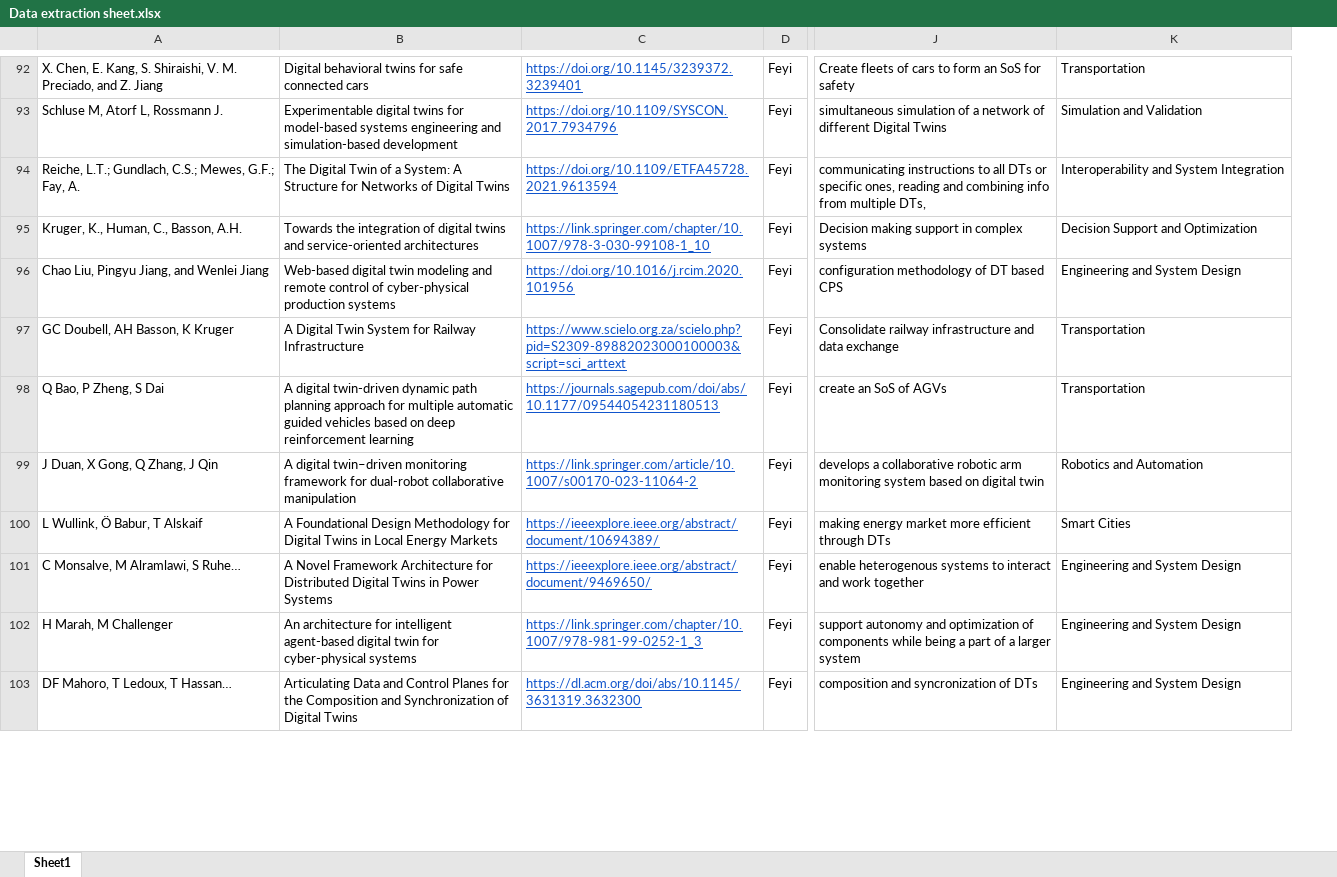
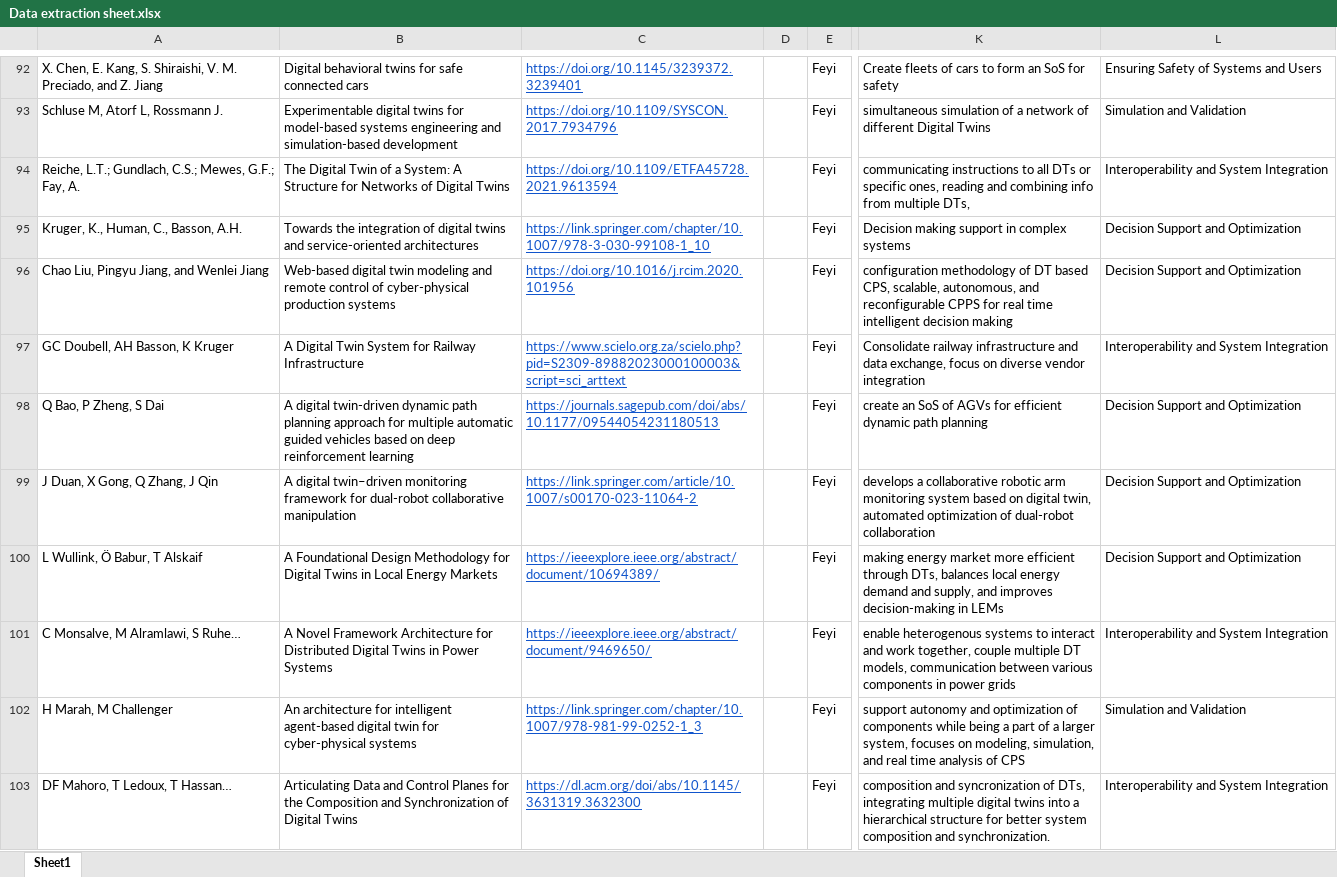
Before and after one commit to ssm-lab/system-of-twinned-systems-replication-package, an Excel workbook: data/Data extraction sheet.xlsx, sheet Sheet1, drawn as a sheet; only a part is shown, gaps mark what is left out; values as stored, in another font and other column widths than the file's, no borders; charts and pictures not drawn; removed rows and columns are numbered as before the commit, all else as after; the diff covers the shown part only; the diff names each change by its address in the sheet, - before the commit and + after, or states it on an @@ line.

```diff
--- a/data/Data extraction sheet.xlsx (sheet Sheet1)
+++ b/data/Data extraction sheet.xlsx (sheet Sheet1)
+column D, empty
-column K, rows 92-103: Transportation | Simulation and Validation | Interoperability and System Integration | Decision Support and Optimization | Engineering and System Design | Transportation | Transportation | Robotics and Automation | Smart Cities | Engineering and System Design | Engineering and System Design | Engineering and System Design
+column L, rows 92-103: Ensuring Safety of Systems and Users | Simulation and Validation | Interoperability and System Integration | Decision Support and Optimization | Decision Support and Optimization | Interoperability and System Integration | Decision Support and Optimization | Decision Support and Optimization | Decision Support and Optimization | Interoperability and System Integration | Simulation and Validation | Interoperability and System Integration
-K96: …DT based CPS
+K96: …DT based CPS, scalable, autonomous, and reconfigurable CPPS for real time intelligent decision making
-K97: …and data exchange
+K97: …and data exchange, focus on diverse vendor integration
-K98: create an SoS of AGVs
+K98: create an SoS of AGVs for efficient dynamic path planning
-K99: …on digital twin
+K99: …on digital twin, automated optimization of dual-robot collaboration
-K100: …efficient through DTs
+K100: …efficient through DTs, balances local energy demand and supply, and improves decision-making in LEMs
-K101: …and work together
+K101: …and work together, couple multiple DT models, communication between various components in power grids
-K102: …a larger system
+K102: …a larger system, focuses on modeling, simulation, and real time analysis of CPS
-K103: …syncronization of DTs
+K103: …syncronization of DTs, integrating multiple digital twins into a hierarchical structure for better system composition and synchronization.
```
Also changed, not shown: 33 edited cells elsewhere in this sheet, formulas that keep their value, 11 other files.
